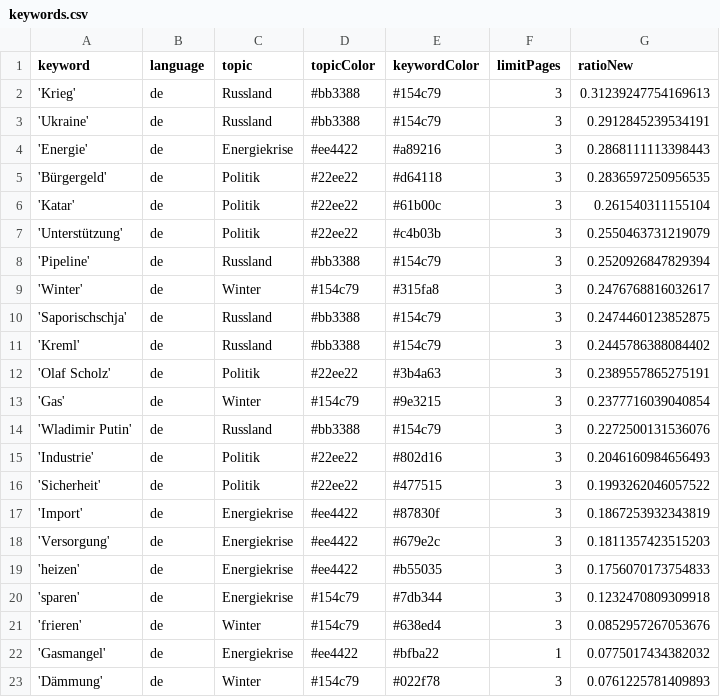
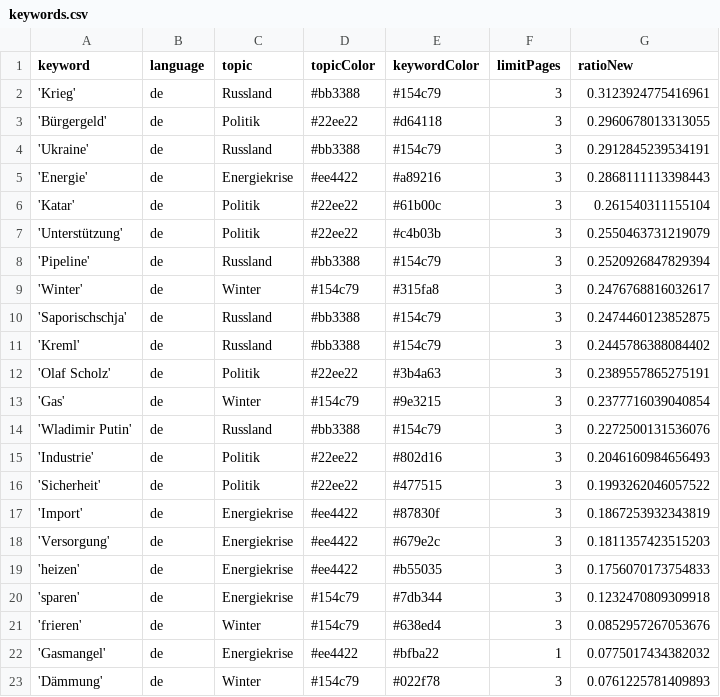
Before and after one commit to celiapi-news/winterIsComing2, a CSV file: keywords.csv, drawn as a sheet.

```diff
--- a/keywords.csv
+++ b/keywords.csv
@@ -1,6 +1,6 @@
 keyword,language,topic,topicColor,keywordColor,limitPages,ratioNew
-'Krieg',de,Russland,#bb3388,#154c79,3,0.31239247754169613
+'Krieg',de,Russland,#bb3388,#154c79,3,0.3123924775416961
+'Bürgergeld',de,Politik,#22ee22,#d64118,3,0.2960678013313055
 'Ukraine',de,Russland,#bb3388,#154c79,3,0.2912845239534191
 'Energie',de,Energiekrise,#ee4422,#a89216,3,0.2868111113398443
-'Bürgergeld',de,Politik,#22ee22,#d64118,3,0.2836597250956535
 'Katar',de,Politik,#22ee22,#61b00c,3,0.261540311155104
```
Also changed, not shown: 1 other file.
